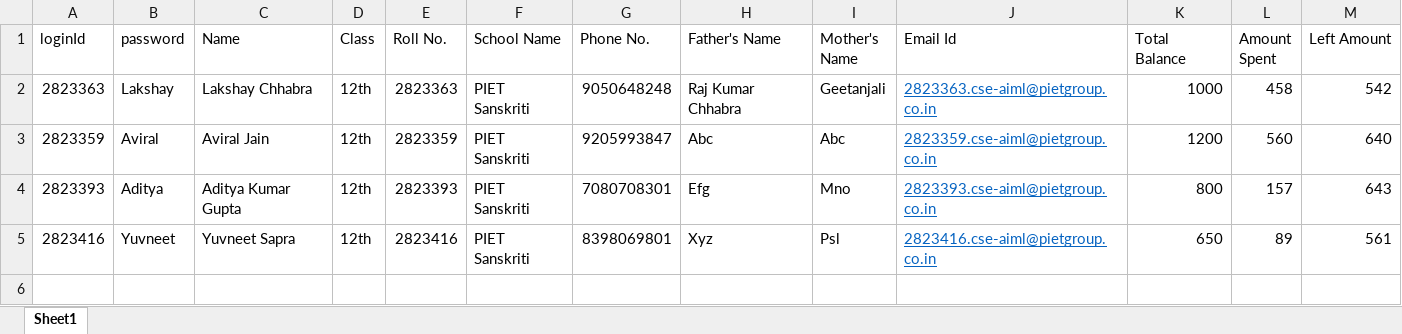
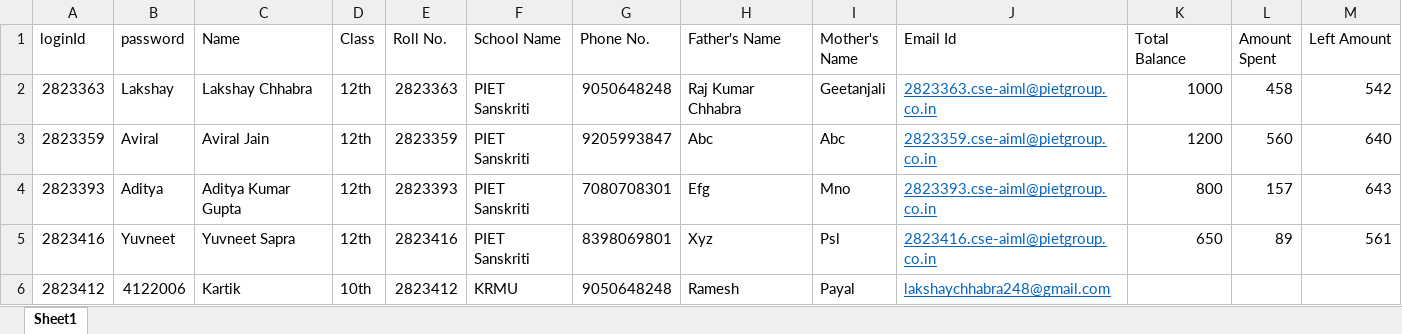
Before and after one commit to LakshChhabra248/Neo-Card, an Excel workbook: html/js/data/Students.xlsx, sheet Sheet1, drawn as a sheet; values as stored, in another font and other column widths than the file's, no borders; the diff names each change by its address in the sheet, - before the commit and + after, or states it on an @@ line.

Commit message:
Hack KRMU

```diff
--- a/html/js/data/Students.xlsx (sheet Sheet1)
+++ b/html/js/data/Students.xlsx (sheet Sheet1)
+row 6: 2823412 | 4122006 | Kartik | 10th | 2823412 | KRMU | 9050648248 | Ramesh | Payal | lakshaychhabra248@gmail.com
```
Also changed, not shown: 8 other files.
